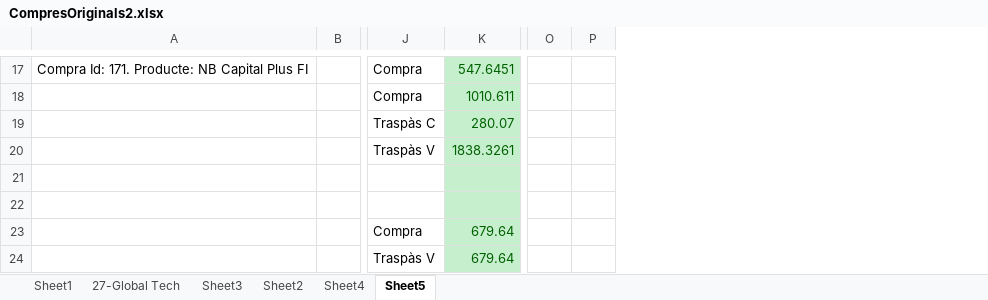
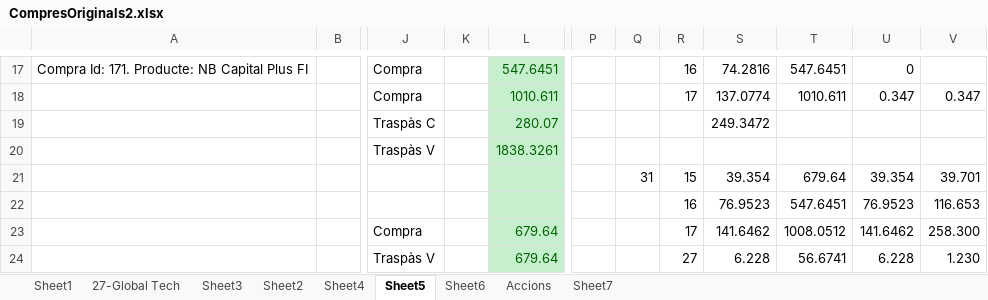
Before and after one commit to naoj61/InversionsV2.1, an Excel workbook: Docs/CompresOriginals2.xlsx, sheet Sheet5, drawn as a sheet; only a part is shown, gaps mark what is left out; values as stored, in another font and other column widths than the file's, no borders; removed rows and columns are numbered as before the commit, all else as after; rows hold the shown columns only; the diff covers the shown part only; the diff names each change by its address in the sheet, - before the commit and + after, or states it on an @@ line.

```diff
--- a/Docs/CompresOriginals2.xlsx (sheet Sheet5)
+++ b/Docs/CompresOriginals2.xlsx (sheet Sheet5)
+sheet tab: Sheet6
+sheet tab: Accions
+sheet tab: Sheet7
+column K, empty
-column O, empty
-column P, empty
+column P, empty
+column Q, row 21: 31
+column R, rows 17-24: 16 | 17 |  |  | 15 | 16 | 17 | 27
+column S, rows 17-24: 74.2816 | 137.0774 | 249.3472 |  | 39.354 | 76.9523 | 141.6462 | 6.228
+column T, rows 17-24: 547.6451 | 1010.611 |  |  | 679.64 | 547.6451 | 1008.0512 | 56.6741
+column U, rows 17-24: 0 | 0.347 |  |  | 39.354 | 76.9523 | 141.6462 | 6.228
+column V, rows 18-24: 0.347 |  |  | 39.701 | 116.653 | 258.300 | 1.230
-row 21: (empty)
+row 21:  |  |  |  |  |  | 31 | 15 | 39.354 | 679.64 | 39.354 | 39.701
```
Also changed, not shown: 18 added rows and 4 edited cells elsewhere in this sheet, sheet Sheet3, formulas that keep their value, 17 other files.
